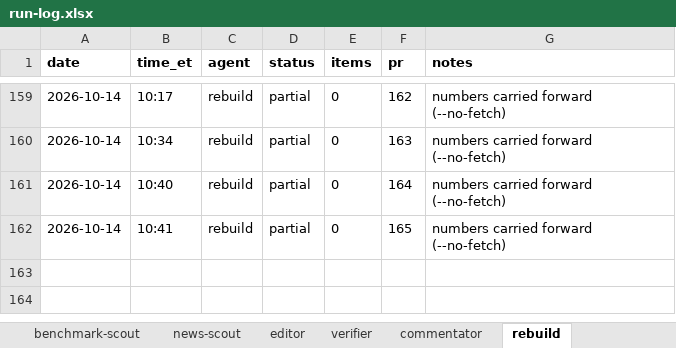
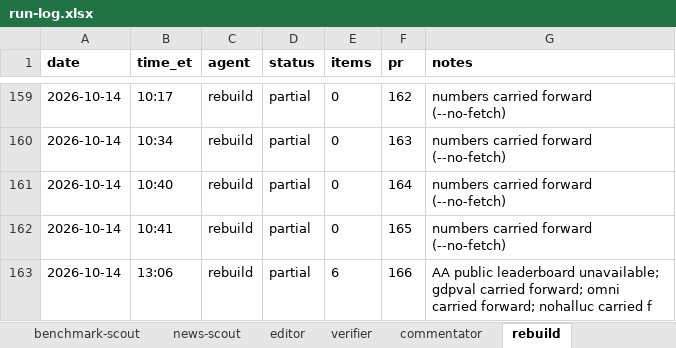
Before and after one commit to jwatson7399/ai-auditing-dashboard, an Excel workbook: log/run-log.xlsx, sheet rebuild, drawn as a sheet; only a part is shown, gaps mark what is left out; values as stored, in another font and other column widths than the file's, no borders; the diff names each change by its address in the sheet, - before the commit and + after, or states it on an @@ line.

Commit message:
Daily rebuild 2026-10-15 (run 167)

```diff
--- a/log/run-log.xlsx (sheet rebuild)
+++ b/log/run-log.xlsx (sheet rebuild)
+row 163: 2026-10-14 | 13:06 | rebuild | partial | 6 | 166 | AA public leaderboard unavailable; gdpval carried forward; omni carried forward; nohalluc carried f
```
Also changed, not shown: sheet combined, 4 other files.
